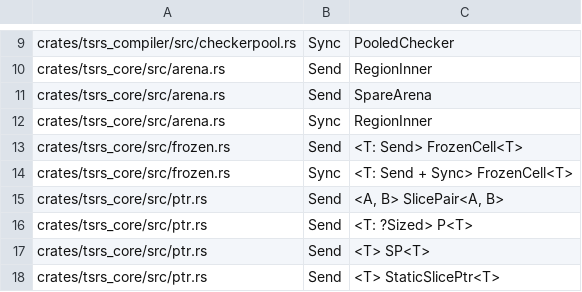
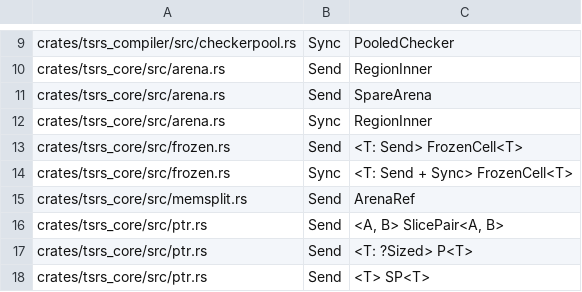
Before and after one commit to maschwenk/tsrs, a TSV file: tools/lint/send_sync.tsv, drawn as a sheet; only a part is shown, gaps mark what is left out; the shorter side is filled out with more unchanged rows; the diff names each change by its address in the sheet, - before the commit and + after, or states it on an @@ line.

```diff
--- a/tools/lint/send_sync.tsv
+++ b/tools/lint/send_sync.tsv
+row 15: crates/tsrs_core/src/memsplit.rs | Send | ArenaRef
```
Also changed, not shown: 5 other files.
